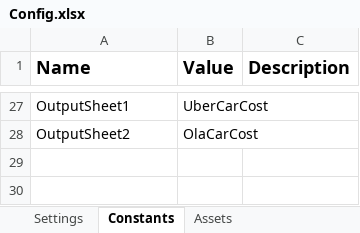
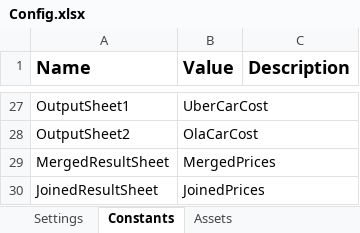
Before and after one commit to TheGrowthHackersNovigo/Shireen_Capstone_1, an Excel workbook: Data/Config.xlsx, sheet Constants, drawn as a sheet; only a part is shown, gaps mark what is left out; values as stored, in another font and other column widths than the file's, no borders; the diff names each change by its address in the sheet, - before the commit and + after, or states it on an @@ line.

```diff
--- a/Data/Config.xlsx (sheet Constants)
+++ b/Data/Config.xlsx (sheet Constants)
+row 29: MergedResultSheet | MergedPrices
+row 30: JoinedResultSheet | JoinedPrices
```
Also changed, not shown: Data/Output/Route Tracker-Output.xlsx, 7 other files.
